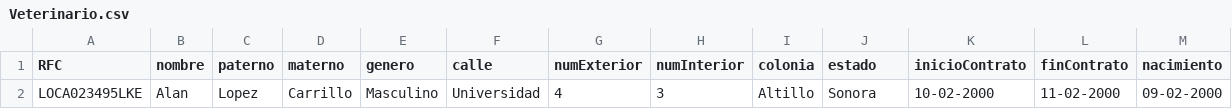
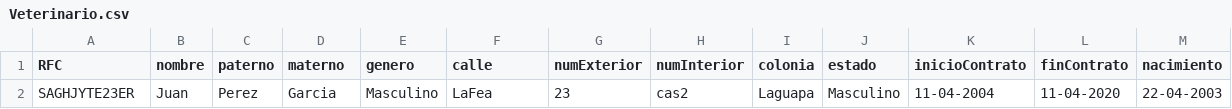
Before and after one commit to ethandamian/Practica02_TheQuerySquad, a CSV file: src/archivosCSV/Veterinario.csv, drawn as a sheet; only a part is shown; removed rows and columns are numbered as before the commit, all else as after; rows hold the shown columns only; the diff names each change by its address in the sheet, - before the commit and + after, or states it on an @@ line.

```diff
--- a/src/archivosCSV/Veterinario.csv
+++ b/src/archivosCSV/Veterinario.csv
-row 2: LOCA023495LKE | Alan | Lopez | Carrillo | Masculino | Universidad | 4 | 3 | Altillo | Sonora | 10-02-2000 | 11-02-2000 | 09-02-2000
+row 2: SAGHJYTE23ER | Juan | Perez | Garcia | Masculino | LaFea | 23 | cas2 | Laguapa | Masculino | 11-04-2004 | 11-04-2020 | 22-04-2003
```
Also changed, not shown: bin/archivosCSV/Animal.csv, bin/archivosCSV/Veterinario.csv, 27 other files.
